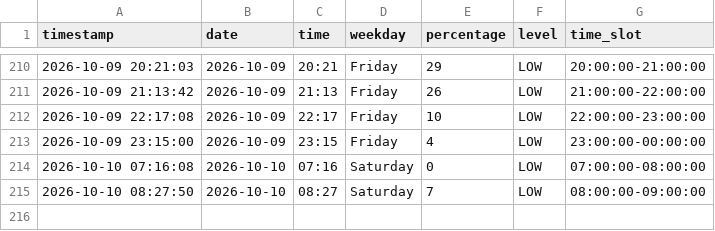
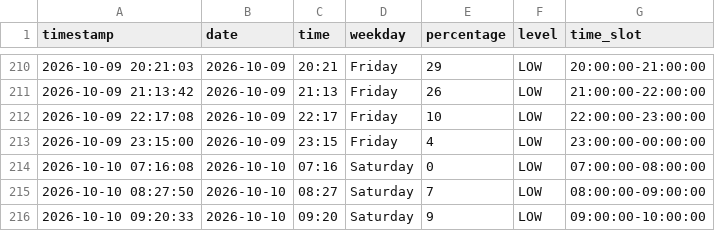
Before and after one commit to Gallenkamp/AIBarmen, a CSV file: data/occupancy.csv, drawn as a sheet; only a part is shown, gaps mark what is left out.

```diff
--- a/data/occupancy.csv
+++ b/data/occupancy.csv
@@ -215 +215,2 @@ timestamp,date,time,weekday,percentage,level,time_slot
 2026-10-10 08:27:50,2026-10-10,08:27,Saturday,7,LOW,08:00:00-09:00:00
+2026-10-10 09:20:33,2026-10-10,09:20,Saturday,9,LOW,09:00:00-10:00:00
```
Also changed, not shown: 2 other files.
